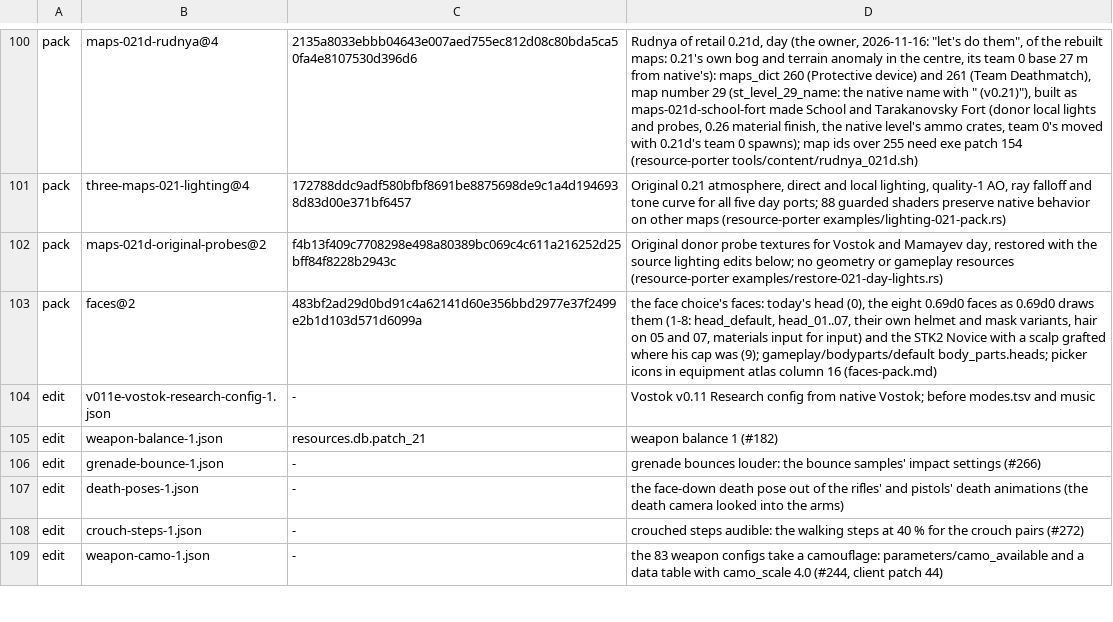
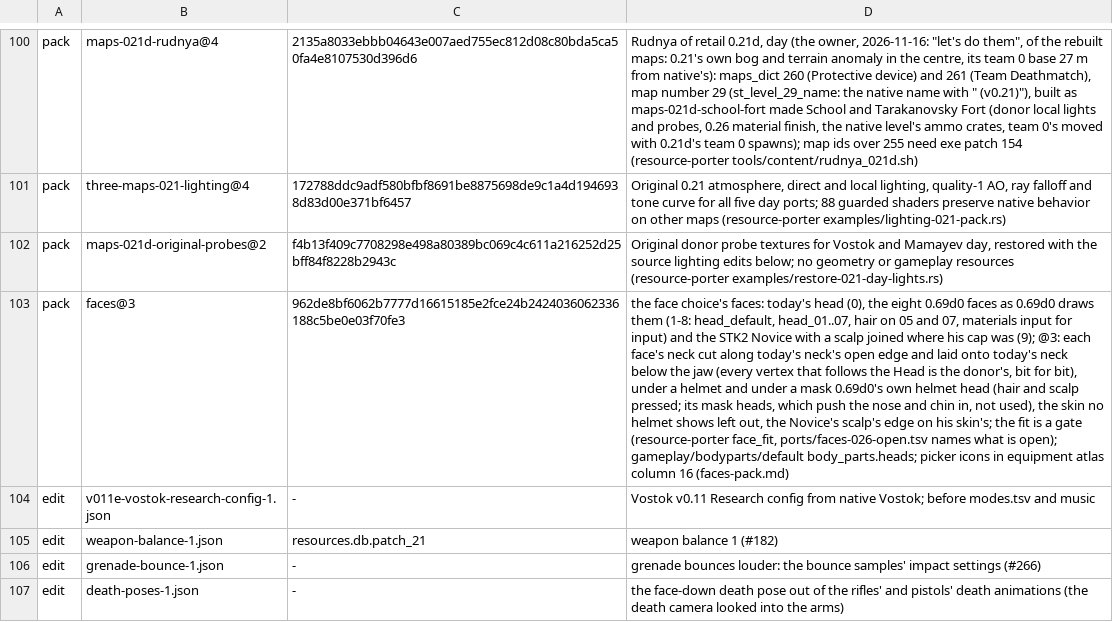
Before and after one commit to srp-survarium/skhid-srp, a TSV file: release/content.tsv, drawn as a sheet; only a part is shown, gaps mark what is left out; the shorter side is filled out with more unchanged rows; the diff names each change by its address in the sheet, - before the commit and + after, or states it on an @@ line.

Commit message:
Content: faces@3, the faces joined to today's neck; the fit a gate
faces@3: each face's neck cut along today's neck's open edge and laid
onto today's neck below the jaw (every vertex that follows the Head is
the donor's, bit for bit); under a helmet and under a mask 0.69d0's own
helmet head (its mask heads push the face itself in and are not used);
the Novice's scalp's edge on his skin's. The pack's build stops on a
misfit its open list does not name (resource-porter face_fit).

faces-pack.md: how 0.69d0's cook chooses the head and an item's model
(read from the retail exe), the data form of an item's model for a face
(data_head_<i>) that the cook must still learn to read, the numbers
before and after, and what is open.

re-kit v069d: the skin cook and what it calls.

```diff
--- a/release/content.tsv
+++ b/release/content.tsv
-B103: faces@2
+B103: faces@3
-C103: 483bf2ad29d0bd91c4a62141d60e356bbd2977e37f2499e2b1d103d571d6099a
+C103: 962de8bf6062b7777d16615185e2fce24b2424036062336188c5be0e03f70fe3
-D103: …head_default, head_01..07, their own helmet and mask variants, hair on 05 and 07, materials input for input) and the STK2 Novice with a scalp grafted where his cap was (9); gameplay/bodyparts/default body_parts.heads;…
+D103: …head_default, head_01..07, hair on 05 and 07, materials input for input) and the STK2 Novice with a scalp joined where his cap was (9); @3: each face's neck cut along today's neck's open edge and laid onto today's neck below the jaw (every vertex that follows the Head is the donor's, bit for bit), under a helmet and under a mask 0.69d0's own helmet head (hair and scalp pressed; its mask heads, which push the nose and chin in, not used), the skin no helmet shows left out, the Novice's scalp's edge on his skin's; the fit is a gate (resource-porter face_fit, ports/faces-026-open.tsv names what is open); gameplay/bodyparts/default body_parts.heads;…
```
Also changed, not shown: 2 other files.
